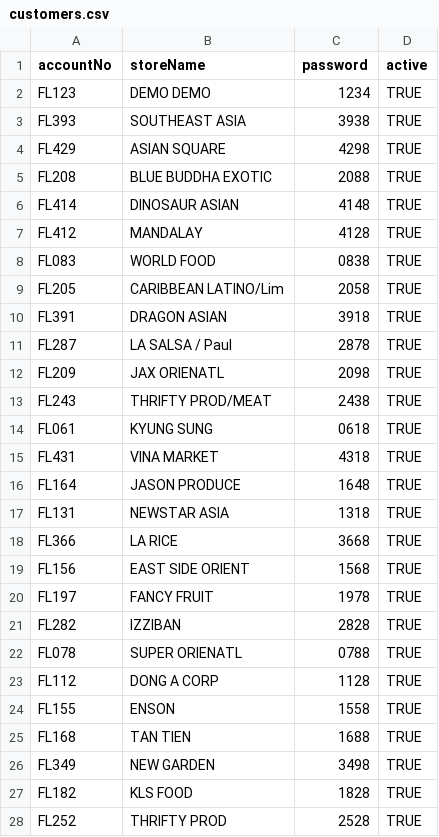
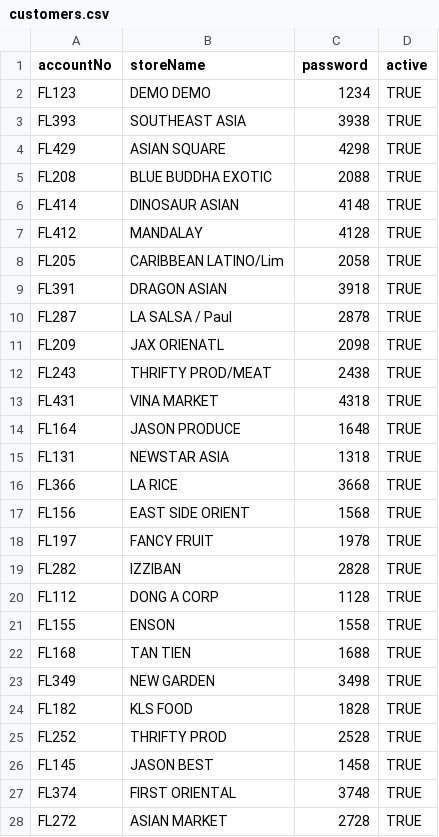
Before and after one commit to aklin0128-hub/customer-order-app, a CSV file: data/customers.csv, drawn as a sheet; only a part is shown; the shorter side is filled out with more unchanged rows.

Commit message:
Remove FL061, FL078, FL083 from customers.csv

```diff
--- a/data/customers.csv
+++ b/data/customers.csv
@@ -7,3 +7,2 @@ FL414,"DINOSAUR ASIAN",4148,TRUE
 FL412,"MANDALAY",4128,TRUE
-FL083,"WORLD FOOD",0838,TRUE
 FL205,"CARIBBEAN LATINO/Lim",2058,TRUE
@@ -13,3 +12,2 @@ FL209,"JAX ORIENATL",2098,TRUE
 FL243,"THRIFTY PROD/MEAT",2438,TRUE
-FL061,"KYUNG SUNG",0618,TRUE
 FL431,"VINA MARKET",4318,TRUE
@@ -21,3 +19,2 @@ FL197,"FANCY FRUIT",1978,TRUE
 FL282,"IZZIBAN",2828,TRUE
-FL078,"SUPER ORIENATL",0788,TRUE
 FL112,"DONG A CORP",1128,TRUE
```
